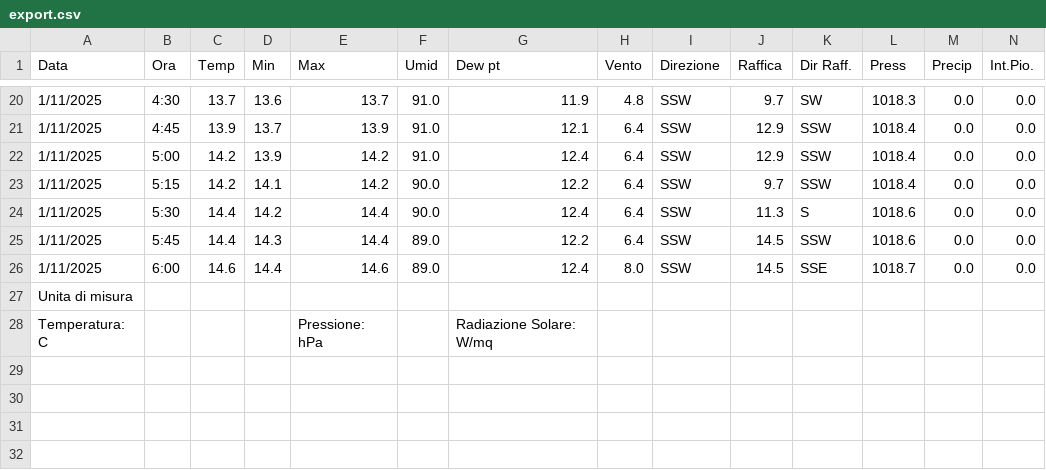
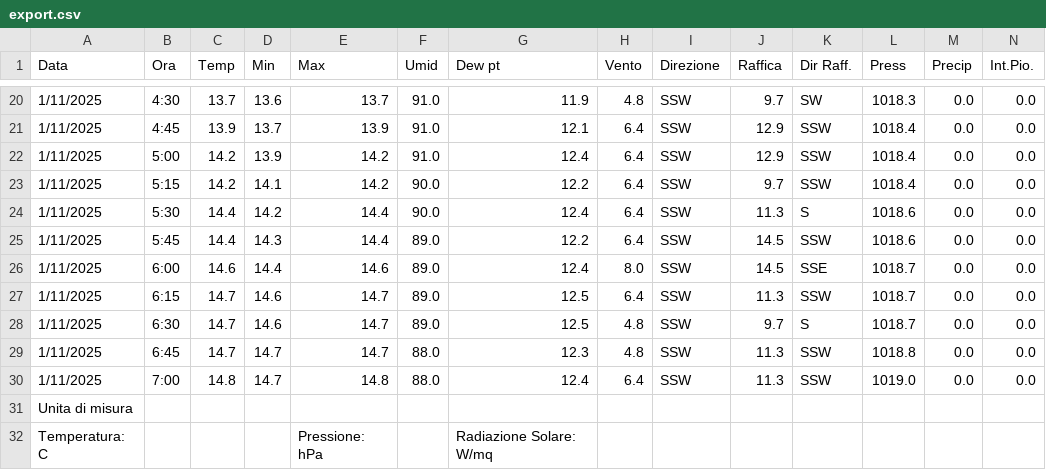
Before and after one commit to skfallin/meteopuzzo, a CSV file: export.csv, drawn as a sheet; only a part is shown, gaps mark what is left out; rows hold the shown columns only; the diff names each change by its address in the sheet, - before the commit and + after, or states it on an @@ line.

```diff
--- a/export.csv
+++ b/export.csv
+row 27: 1/11/2025 | 6:15 | 14.7 | 14.6 | 14.7 | 89.0 | 12.5 | 6.4 | SSW | 11.3 | SSW | 1018.7 | 0.0 | 0.0
+row 28: 1/11/2025 | 6:30 | 14.7 | 14.6 | 14.7 | 89.0 | 12.5 | 4.8 | SSW | 9.7 | S | 1018.7 | 0.0 | 0.0
+row 29: 1/11/2025 | 6:45 | 14.7 | 14.7 | 14.7 | 88.0 | 12.3 | 4.8 | SSW | 11.3 | SSW | 1018.8 | 0.0 | 0.0
+row 30: 1/11/2025 | 7:00 | 14.8 | 14.7 | 14.8 | 88.0 | 12.4 | 6.4 | SSW | 11.3 | SSW | 1019.0 | 0.0 | 0.0
```
